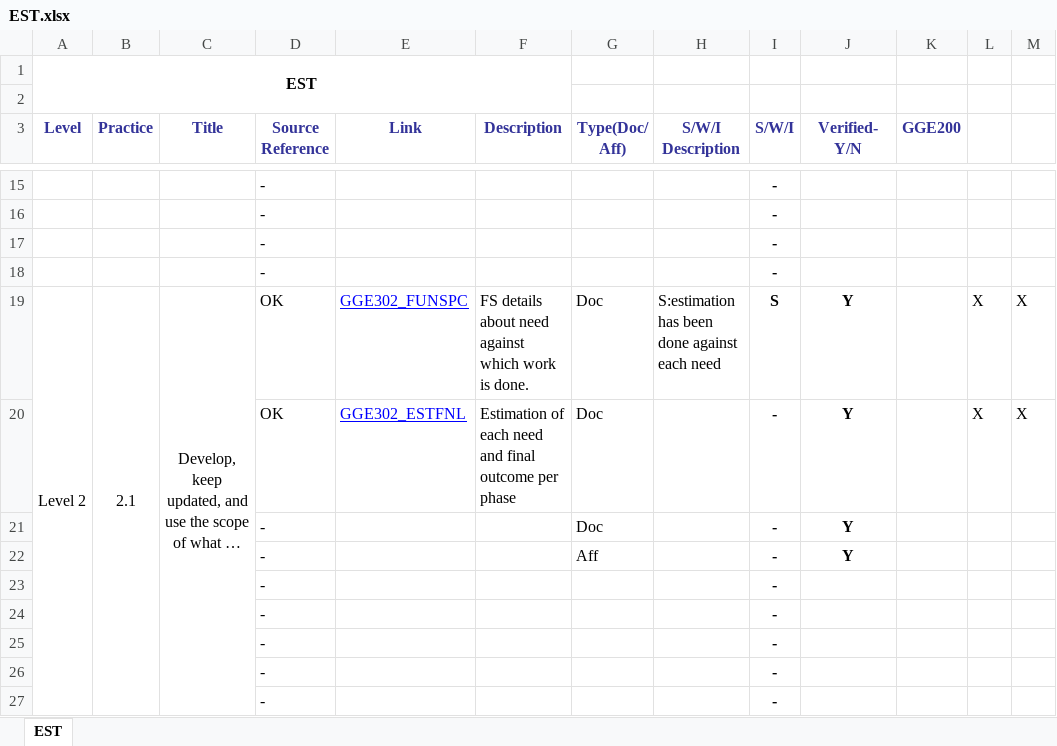
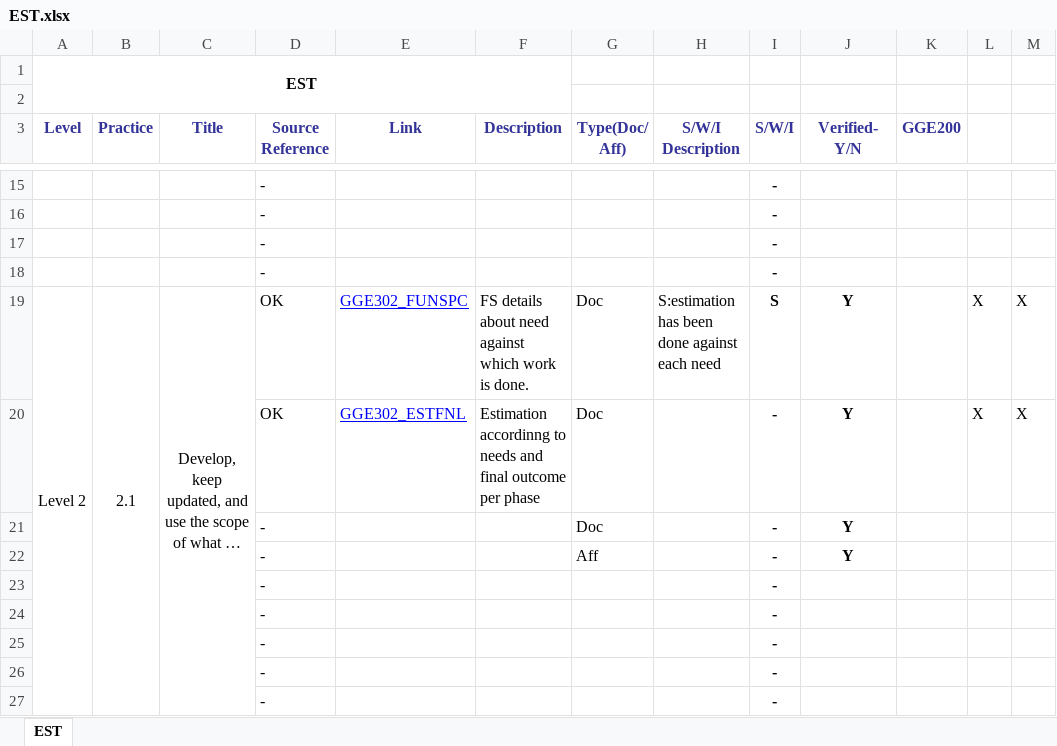
Before and after one commit to JalajMathur/PEG_2022, an Excel workbook: KPMG/Benchmark Appraisal/PIID/EST.xlsx, sheet EST, drawn as a sheet; only a part is shown, gaps mark what is left out; long unchanged cells end in …; values as stored, in another font and other column widths than the file's, no borders; conditional formats not drawn; the diff covers the shown part only; the diff names each change by its address in the sheet, - before the commit and + after, or states it on an @@ line.

```diff
--- a/KPMG/Benchmark Appraisal/PIID/EST.xlsx (sheet EST)
+++ b/KPMG/Benchmark Appraisal/PIID/EST.xlsx (sheet EST)
-F20 (Description): Estimation of each need and final…
+F20 (Description): Estimation accordinng to needs and final…
```
Also changed, not shown: 4 edited cells elsewhere in this sheet, KPMG/Benchmark Appraisal/PIID/MC.xlsx, KPMG/Benchmark Appraisal/PIID/PI.xlsx, 4 other files.
